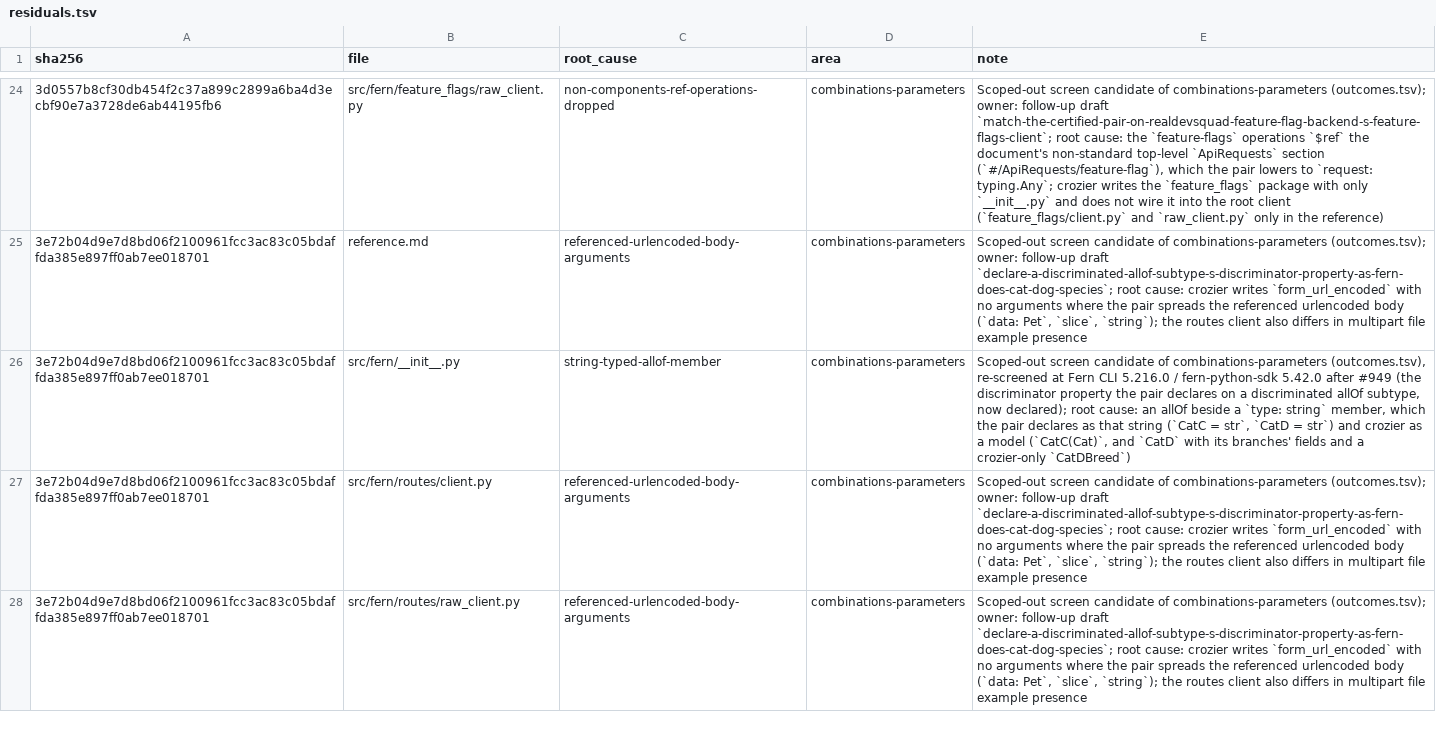
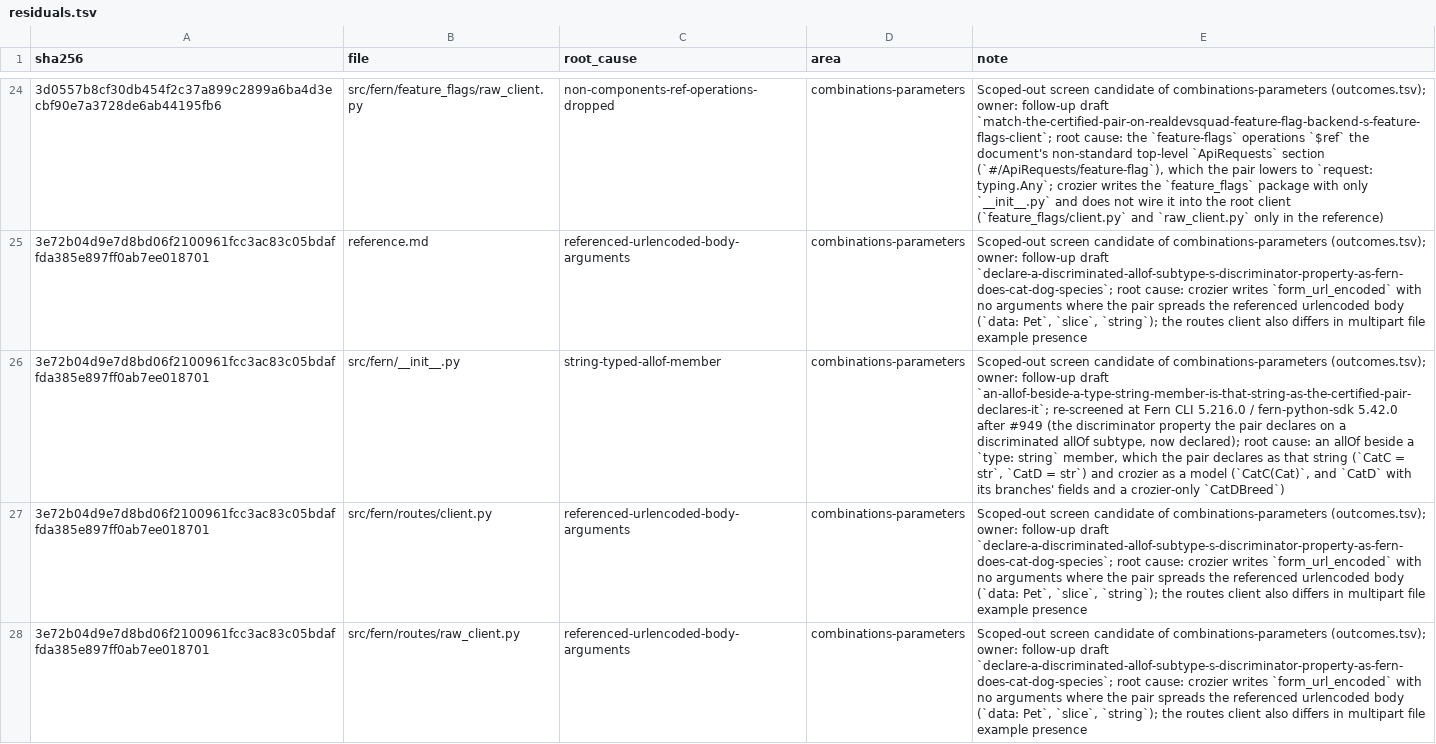
Before and after one commit to nickderobertis/crozier, a TSV file: docs/fern-measurements/handed-off/residuals.tsv, drawn as a sheet; only a part is shown, gaps mark what is left out; the diff covers the shown part only; the diff names each change by its address in the sheet, - before the commit and + after, or states it on an @@ line.

```diff
--- a/docs/fern-measurements/handed-off/residuals.tsv
+++ b/docs/fern-measurements/handed-off/residuals.tsv
-E26 (note): …of combinations-parameters (outcomes.tsv), re-screened at…
+E26 (note): …of combinations-parameters (outcomes.tsv); owner: follow-up draft `an-allof-beside-a-type-string-member-is-that-string-as-the-certified-pair-declares-it`; re-screened at…
```
Also changed, not shown: 9 edited cells elsewhere in this file, 3 other files.
